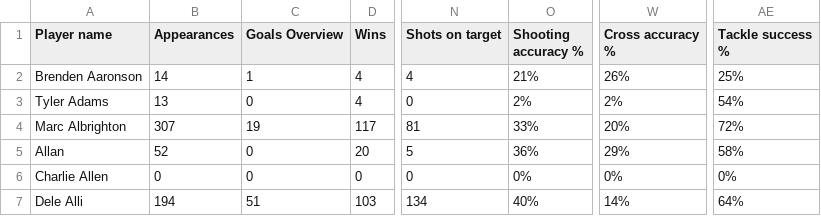
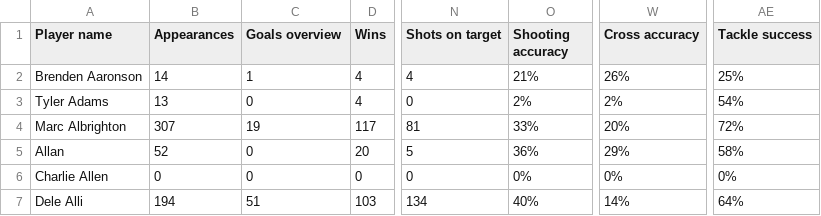
Before and after one commit to hpn00689/NMKHDL_CSC14119-, a CSV file: DATA/midfielder_data.csv, drawn as a sheet; only a part is shown, gaps mark what is left out; the diff names each change by its address in the sheet, - before the commit and + after, or states it on an @@ line.

```diff
--- a/DATA/midfielder_data.csv
+++ b/DATA/midfielder_data.csv
-C1: Goals Overview
+C1: Goals overview
-O1: Shooting accuracy %
+O1: Shooting accuracy
-W1: Cross accuracy %
+W1: Cross accuracy
-AE1: Tackle success %
+AE1: Tackle success
```
Also changed, not shown: DATA/forward_data.csv, 2 other files.
